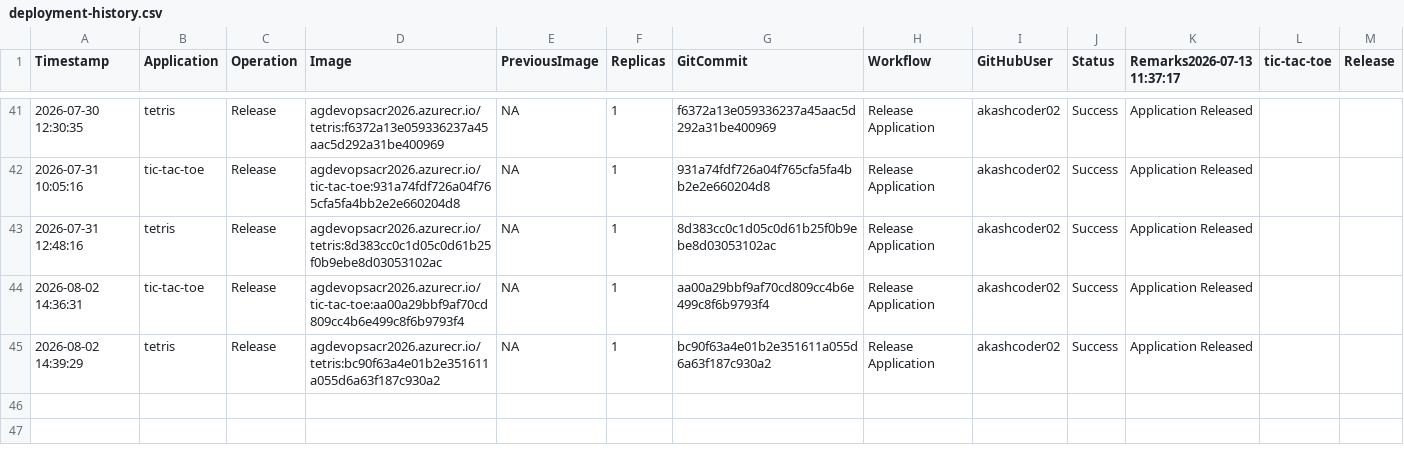
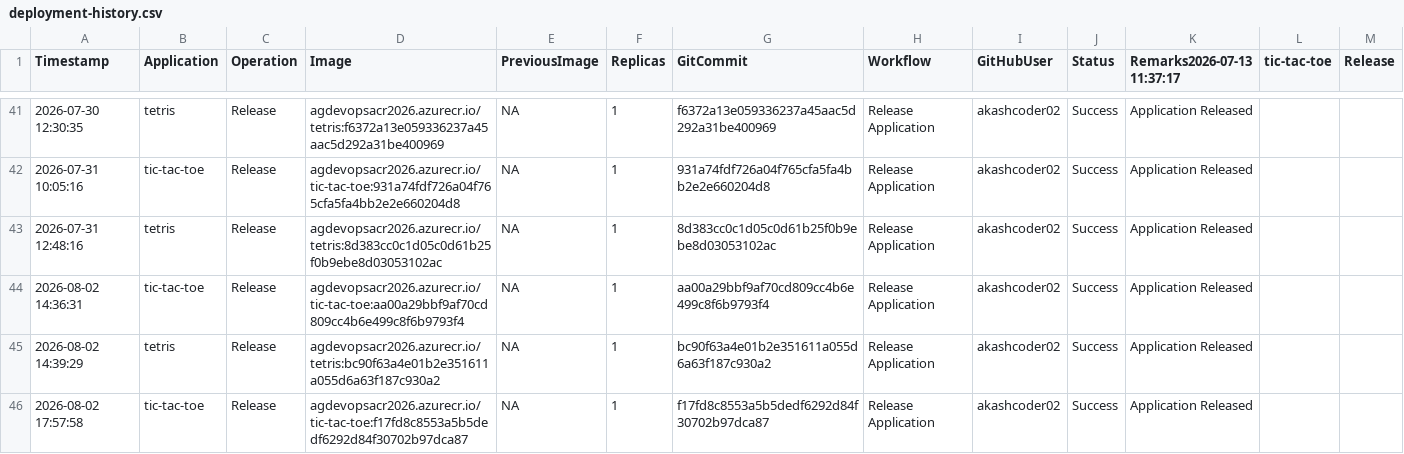
Before and after one commit to akashcoder02/azure-devops-aks-demo, a CSV file: history/deployment-history.csv, drawn as a sheet; only a part is shown, gaps mark what is left out; rows hold the shown columns only; the diff names each change by its address in the sheet, - before the commit and + after, or states it on an @@ line.

```diff
--- a/history/deployment-history.csv
+++ b/history/deployment-history.csv
+row 46: 2026-08-02 17:57:58 | tic-tac-toe | Release | agdevopsacr2026.azurecr.io/tic-tac-toe:f17fd8c8553a5b5dedf6292d84f30702b97dca87 | NA | 1 | f17fd8c8553a5b5dedf6292d84f30702b97dca87 | Release Application | akashcoder02 | Success | Application Released
```
